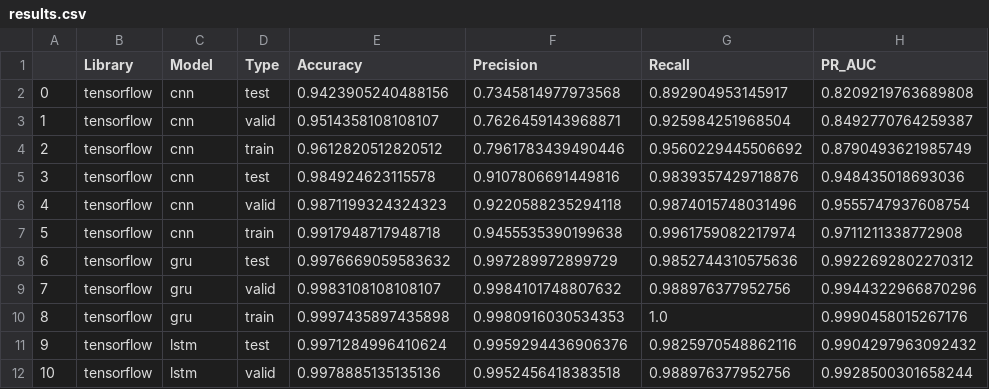
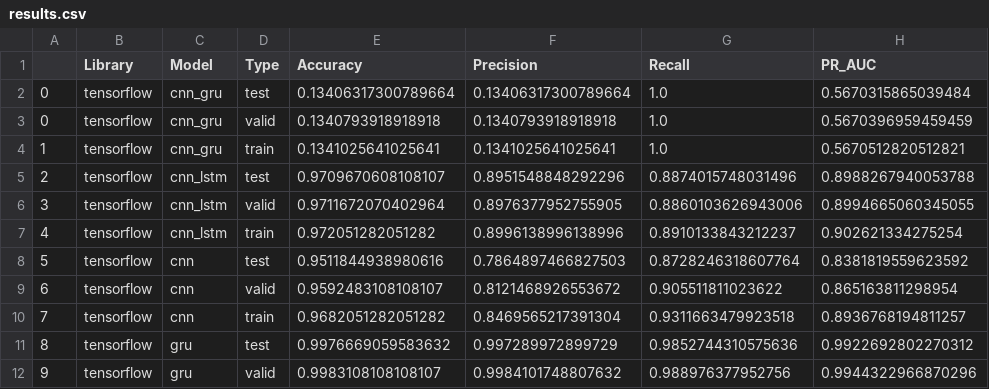
Before and after one commit to AzwadShameem/SMS_Filter, a CSV file: data/results.csv, drawn as a sheet; only a part is shown; the shorter side is filled out with more unchanged rows; addresses are those after the commit; the diff names each change by its address in the sheet, - before the commit and + after, or states it on an @@ line.

Commit message:
Version 1.7 -  tensorflow hybrid models

```diff
--- a/data/results.csv
+++ b/data/results.csv
-C2:C4 (Model): cnn
+C2:C4 (Model): cnn_gru
-E2 (Accuracy): 0.9423905240488156
+E2 (Accuracy): 0.13406317300789664
-F2 (Precision): 0.7345814977973568
+F2 (Precision): 0.13406317300789664
-G2 (Recall): 0.892904953145917
+G2 (Recall): 1.0
-H2 (PR_AUC): 0.8209219763689808
+H2 (PR_AUC): 0.5670315865039484
@@ column A renumbered from row 3 down @@
-E3 (Accuracy): 0.9514358108108107
+E3 (Accuracy): 0.1340793918918918
-F3 (Precision): 0.7626459143968871
+F3 (Precision): 0.1340793918918918
-G3 (Recall): 0.925984251968504
+G3 (Recall): 1.0
-H3 (PR_AUC): 0.8492770764259387
+H3 (PR_AUC): 0.5670396959459459
-E4 (Accuracy): 0.9612820512820512
+E4 (Accuracy): 0.1341025641025641
-F4 (Precision): 0.7961783439490446
+F4 (Precision): 0.1341025641025641
-G4 (Recall): 0.9560229445506692
+G4 (Recall): 1.0
-H4 (PR_AUC): 0.8790493621985749
+H4 (PR_AUC): 0.5670512820512821
+row 5: 2 | tensorflow | cnn_lstm | test | 0.9709670608108107 | 0.8951548848292296 | 0.8874015748031496 | 0.8988267940053788
+row 6: 3 | tensorflow | cnn_lstm | valid | 0.9711672070402964 | 0.8976377952755905 | 0.8860103626943006 | 0.8994665060345055
+row 7: 4 | tensorflow | cnn_lstm | train | 0.972051282051282 | 0.8996138996138996 | 0.8910133843212237 | 0.902621334275254
-E8 (Accuracy): 0.984924623115578
+E8 (Accuracy): 0.9511844938980616
-F8 (Precision): 0.9107806691449816
+F8 (Precision): 0.7864897466827503
-G8 (Recall): 0.9839357429718876
+G8 (Recall): 0.8728246318607764
-H8 (PR_AUC): 0.948435018693036
+H8 (PR_AUC): 0.8381819559623592
-E9 (Accuracy): 0.9871199324324323
+E9 (Accuracy): 0.9592483108108107
-F9 (Precision): 0.9220588235294118
+F9 (Precision): 0.8121468926553672
-G9 (Recall): 0.9874015748031496
+G9 (Recall): 0.905511811023622
-H9 (PR_AUC): 0.9555747937608754
+H9 (PR_AUC): 0.865163811298954
-E10 (Accuracy): 0.9917948717948718
+E10 (Accuracy): 0.9682051282051282
-F10 (Precision): 0.9455535390199638
+F10 (Precision): 0.8469565217391304
-G10 (Recall): 0.9961759082217974
+G10 (Recall): 0.9311663479923518
-H10 (PR_AUC): 0.9711211338772908
+H10 (PR_AUC): 0.8936768194811257
```
Also changed, not shown: 8 other files.
